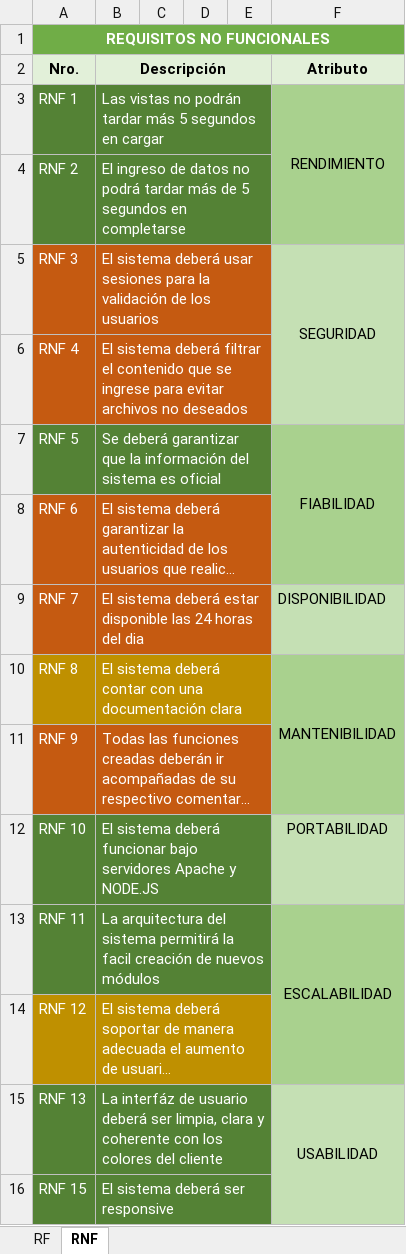
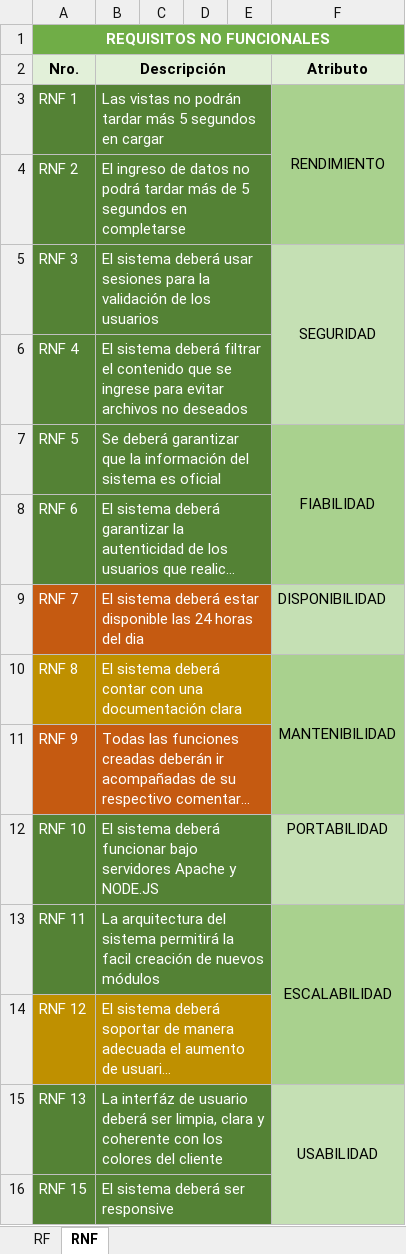
Before and after one commit to estiven0425/SHAIR-SENA, an Excel workbook: docs/matriz_de_requisitos.xlsx, sheet RNF, drawn as a sheet; long unchanged cells end in …; values as stored, in another font and other column widths than the file's, no borders; the diff names each change by its address in the sheet, - before the commit and + after, or states it on an @@ line.

```diff
--- a/docs/matriz_de_requisitos.xlsx (sheet RNF)
+++ b/docs/matriz_de_requisitos.xlsx (sheet RNF)
-A5:E6 fill: #C55A11
+A5:E6 fill: #548235
-A8:E8 fill: #C55A11
+A8:E8 fill: #548235
```
Also changed, not shown: sheet RF, charts or pictures, 14 other files.
